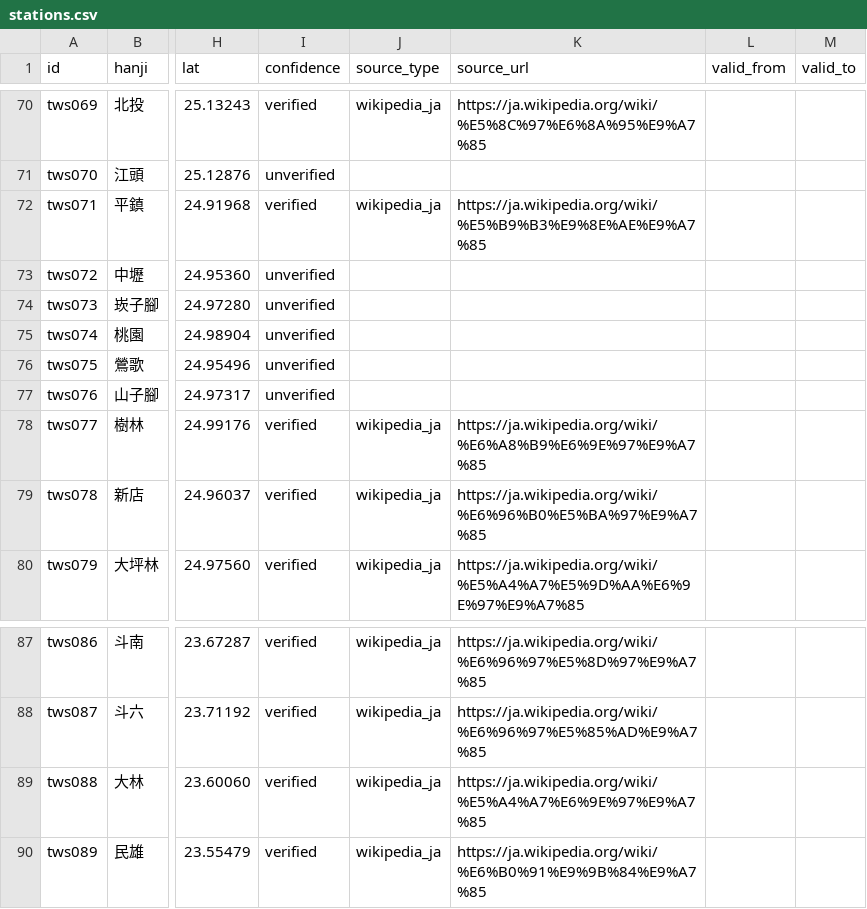
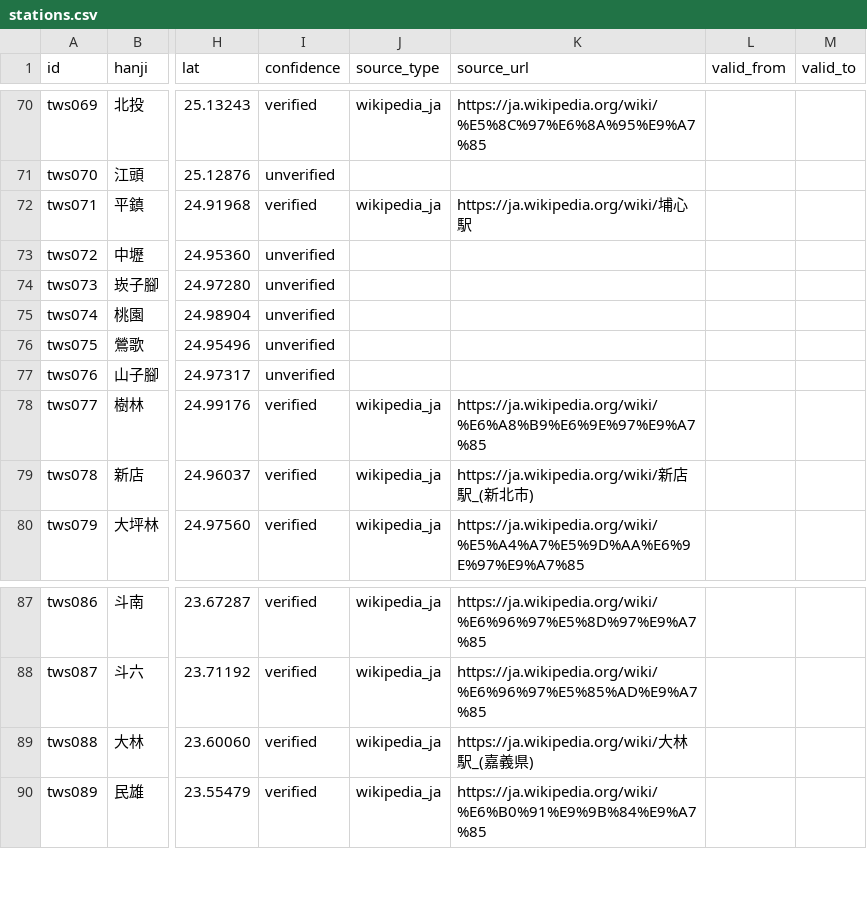
Before and after one commit to kmlawson/japanese-empire-student-map, a CSV file: data/taiwan/stations.csv, drawn as a sheet; only a part is shown, gaps mark what is left out; the diff covers the shown part only; the diff names each change by its address in the sheet, - before the commit and + after, or states it on an @@ line.

```diff
--- a/data/taiwan/stations.csv
+++ b/data/taiwan/stations.csv
-K72 (source_url): https://ja.wikipedia.org/wiki/%E5%B9%B3%E9%8E%AE%E9%A7%85
+K72 (source_url): https://ja.wikipedia.org/wiki/埔心駅
-K79 (source_url): https://ja.wikipedia.org/wiki/%E6%96%B0%E5%BA%97%E9%A7%85
+K79 (source_url): https://ja.wikipedia.org/wiki/新店駅_(新北市)
-K89 (source_url): https://ja.wikipedia.org/wiki/%E5%A4%A7%E6%9E%97%E9%A7%85
+K89 (source_url): https://ja.wikipedia.org/wiki/大林駅_(嘉義県)
```
Also changed, not shown: 15 edited cells elsewhere in this file, 10 other files.
